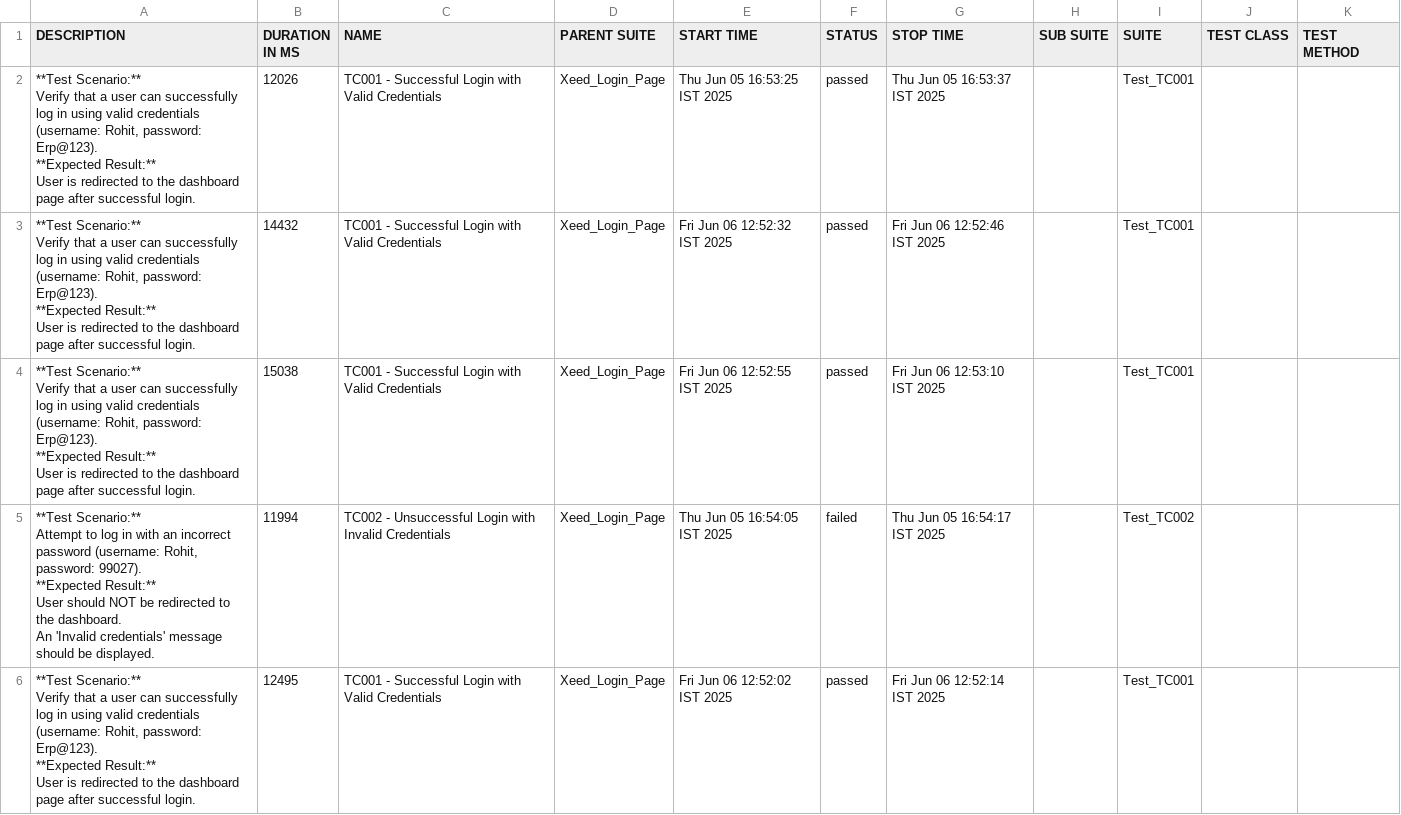
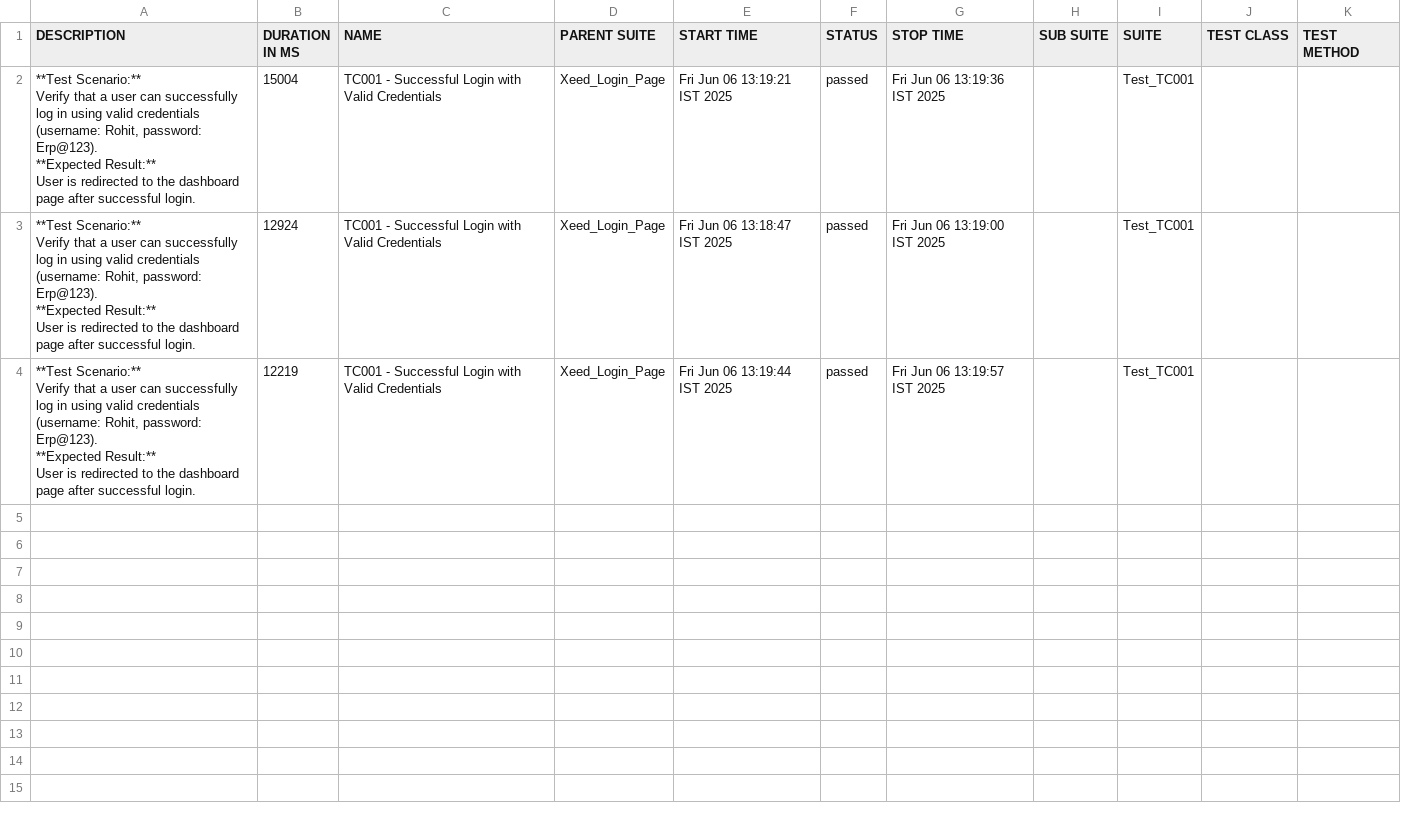
Before and after one commit to chethan-ampsys/allure-reports, a CSV file: docs/data/suites.csv, drawn as a sheet.

```diff
--- a/docs/data/suites.csv
+++ b/docs/data/suites.csv
@@ -1,37 +1,22 @@
 "DESCRIPTION","DURATION IN MS","NAME","PARENT SUITE","START TIME","STATUS","STOP TIME","SUB SUITE","SUITE","TEST CLASS","TEST METHOD"
-"
-**Test Scenario:**
-Verify that a user can successfully log in using valid credentials (username: Rohit, password: Erp@123).
-
-**Expected Result:**
-User is redirected to the dashboard page after successful login.
-","12026","TC001 - Successful Login with Valid Credentials","Xeed_Login_Page","Thu Jun 05 16:53:25 IST 2025","passed","Thu Jun 05 16:53:37 IST 2025","","Test_TC001","",""
-"
-**Test Scenario:**
-Verify that a user can successfully log in using valid credentials (username: Rohit, password: Erp@123).
-
-**Expected Result:**
-User is redirected to the dashboard page after successful login.
-","14432","TC001 - Successful Login with Valid Credentials","Xeed_Login_Page","Fri Jun 06 12:52:32 IST 2025","passed","Fri Jun 06 12:52:46 IST 2025","","Test_TC001","",""
-"
-**Test Scenario:**
-Verify that a user can successfully log in using valid credentials (username: Rohit, password: Erp@123).
-
-**Expected Result:**
-User is redirected to the dashboard page after successful login.
-","15038","TC001 - Successful Login with Valid Credentials","Xeed_Login_Page","Fri Jun 06 12:52:55 IST 2025","passed","Fri Jun 06 12:53:10 IST 2025","","Test_TC001","",""
-"
-**Test Scenario:**
-Attempt to log in with an incorrect password (username: Rohit, password: 99027).
-
-**Expected Result:**
-User should NOT be redirected to the dashboard.
-An 'Invalid credentials' message should be displayed.
-","11994","TC002 - Unsuccessful Login with Invalid Credentials","Xeed_Login_Page","Thu Jun 05 16:54:05 IST 2025","failed","Thu Jun 05 16:54:17 IST 2025","","Test_TC002","",""
-"
-**Test Scenario:**
-Verify that a user can successfully log in using valid credentials (username: Rohit, password: Erp@123).
-
-**Expected Result:**
-User is redirected to the dashboard page after successful login.
-","12495","TC001 - Successful Login with Valid Credentials","Xeed_Login_Page","Fri Jun 06 12:52:02 IST 2025","passed","Fri Jun 06 12:52:14 IST 2025","","Test_TC001","",""
+"
+**Test Scenario:**
+Verify that a user can successfully log in using valid credentials (username: Rohit, password: Erp@123).
+
+**Expected Result:**
+User is redirected to the dashboard page after successful login.
+","15004","TC001 - Successful Login with Valid Credentials","Xeed_Login_Page","Fri Jun 06 13:19:21 IST 2025","passed","Fri Jun 06 13:19:36 IST 2025","","Test_TC001","",""
+"
+**Test Scenario:**
+Verify that a user can successfully log in using valid credentials (username: Rohit, password: Erp@123).
+
+**Expected Result:**
+User is redirected to the dashboard page after successful login.
+","12924","TC001 - Successful Login with Valid Credentials","Xeed_Login_Page","Fri Jun 06 13:18:47 IST 2025","passed","Fri Jun 06 13:19:00 IST 2025","","Test_TC001","",""
+"
+**Test Scenario:**
+Verify that a user can successfully log in using valid credentials (username: Rohit, password: Erp@123).
+
+**Expected Result:**
+User is redirected to the dashboard page after successful login.
+","12219","TC001 - Successful Login with Valid Credentials","Xeed_Login_Page","Fri Jun 06 13:19:44 IST 2025","passed","Fri Jun 06 13:19:57 IST 2025","","Test_TC001","",""
```
Also changed, not shown: 50 other files.
